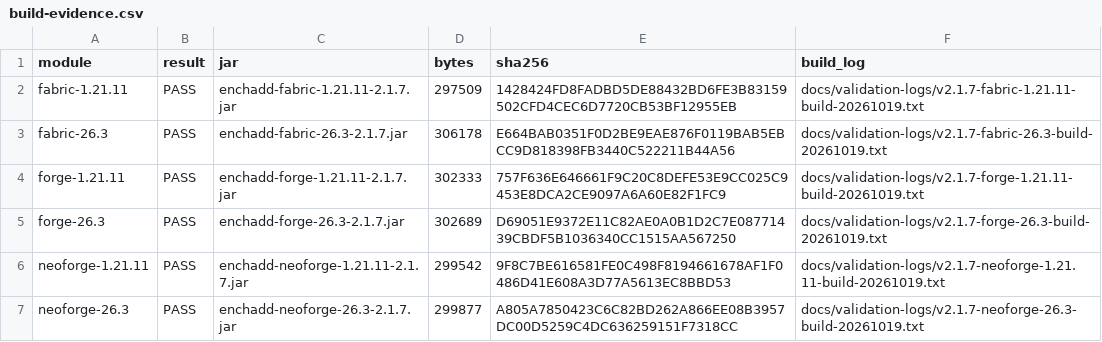
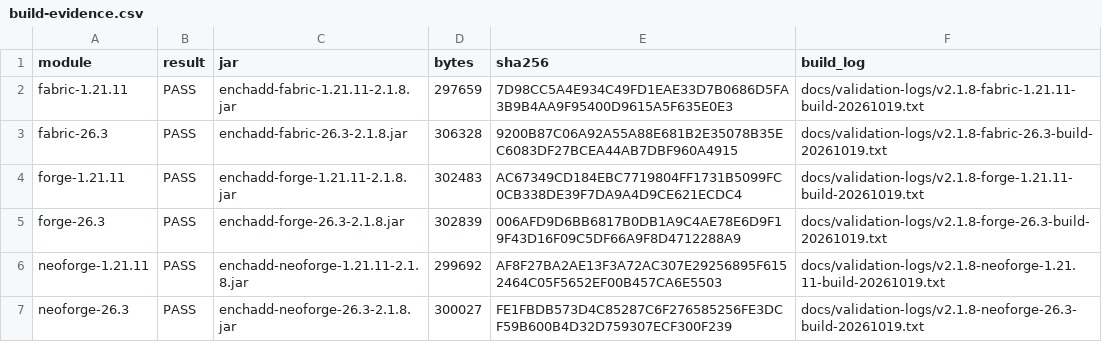
Before and after one commit to addxiaoyi/EnchADD, a CSV file: docs/build-evidence.csv, drawn as a sheet.

```diff
--- a/docs/build-evidence.csv
+++ b/docs/build-evidence.csv
@@ -1,7 +1,7 @@
 "module","result","jar","bytes","sha256","build_log"
-"fabric-1.21.11","PASS","enchadd-fabric-1.21.11-2.1.7.jar","297509","1428424FD8FADBD5DE88432BD6FE3B83159502CFD4CEC6D7720CB53BF12955EB","docs/validation-logs/v2.1.7-fabric-1.21.11-build-20261019.txt"
-"fabric-26.3","PASS","enchadd-fabric-26.3-2.1.7.jar","306178","E664BAB0351F0D2BE9EAE876F0119BAB5EBCC9D818398FB3440C522211B44A56","docs/validation-logs/v2.1.7-fabric-26.3-build-20261019.txt"
-"forge-1.21.11","PASS","enchadd-forge-1.21.11-2.1.7.jar","302333","757F636E646661F9C20C8DEFE53E9CC025C9453E8DCA2CE9097A6A60E82F1FC9","docs/validation-logs/v2.1.7-forge-1.21.11-build-20261019.txt"
-"forge-26.3","PASS","enchadd-forge-26.3-2.1.7.jar","302689","D69051E9372E11C82AE0A0B1D2C7E08771439CBDF5B1036340CC1515AA567250","docs/validation-logs/v2.1.7-forge-26.3-build-20261019.txt"
-"neoforge-1.21.11","PASS","enchadd-neoforge-1.21.11-2.1.7.jar","299542","9F8C7BE616581FE0C498F8194661678AF1F0486D41E608A3D77A5613EC8BBD53","docs/validation-logs/v2.1.7-neoforge-1.21.11-build-20261019.txt"
-"neoforge-26.3","PASS","enchadd-neoforge-26.3-2.1.7.jar","299877","A805A7850423C6C82BD262A866EE08B3957DC00D5259C4DC636259151F7318CC","docs/validation-logs/v2.1.7-neoforge-26.3-build-20261019.txt"
+"fabric-1.21.11","PASS","enchadd-fabric-1.21.11-2.1.8.jar","297659","7D98CC5A4E934C49FD1EAE33D7B0686D5FA3B9B4AA9F95400D9615A5F635E0E3","docs/validation-logs/v2.1.8-fabric-1.21.11-build-20261019.txt"
+"fabric-26.3","PASS","enchadd-fabric-26.3-2.1.8.jar","306328","9200B87C06A92A55A88E681B2E35078B35EC6083DF27BCEA44AB7DBF960A4915","docs/validation-logs/v2.1.8-fabric-26.3-build-20261019.txt"
+"forge-1.21.11","PASS","enchadd-forge-1.21.11-2.1.8.jar","302483","AC67349CD184EBC7719804FF1731B5099FC0CB338DE39F7DA9A4D9CE621ECDC4","docs/validation-logs/v2.1.8-forge-1.21.11-build-20261019.txt"
+"forge-26.3","PASS","enchadd-forge-26.3-2.1.8.jar","302839","006AFD9D6BB6817B0DB1A9C4AE78E6D9F19F43D16F09C5DF66A9F8D4712288A9","docs/validation-logs/v2.1.8-forge-26.3-build-20261019.txt"
+"neoforge-1.21.11","PASS","enchadd-neoforge-1.21.11-2.1.8.jar","299692","AF8F27BA2AE13F3A72AC307E29256895F6152464C05F5652EF00B457CA6E5503","docs/validation-logs/v2.1.8-neoforge-1.21.11-build-20261019.txt"
+"neoforge-26.3","PASS","enchadd-neoforge-26.3-2.1.8.jar","300027","FE1FBDB573D4C85287C6F276585256FE3DCF59B600B4D32D759307ECF300F239","docs/validation-logs/v2.1.8-neoforge-26.3-build-20261019.txt"
```
Also changed, not shown: docs/enchantment-evidence-matrix-20261009.csv, docs/final-evidence-index-20261009.csv, 27 other files.
